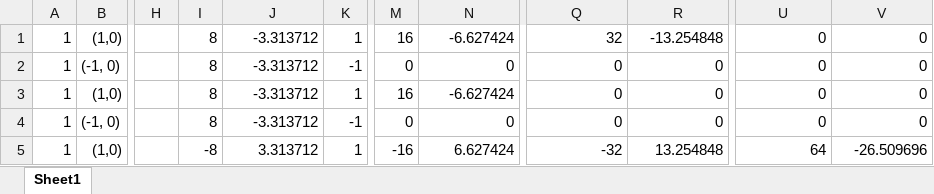
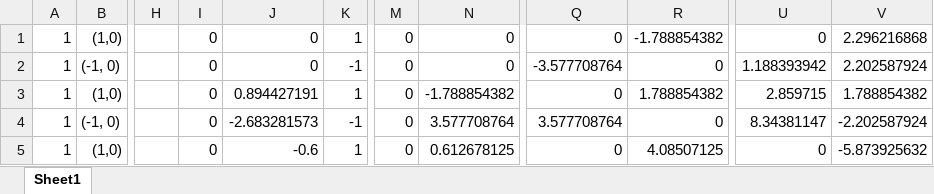
Before and after one commit to Ggz91/FFTOcean, an Excel workbook: IFFT计算.xlsx, sheet Sheet1, drawn as a sheet; only a part is shown, gaps mark what is left out; values as stored, in another font and other column widths than the file's, no cell formats; the diff covers the shown part only; the diff names each change by its address in the sheet, - before the commit and + after, or states it on an @@ line.

```diff
--- a/IFFT计算.xlsx (sheet Sheet1)
+++ b/IFFT计算.xlsx (sheet Sheet1)
-I1:I4: 8
+I1:I4: 0
-J1:J2: -3.313712
+J1:J2: 0
-M1: 16
+M1: 0
-N1: -6.627424
+N1: 0
-Q1: 32
+Q1: 0
-R1: -13.254848
+R1: -1.788854382
-V1: 0
+V1: 2.296216868
-Q2: 0
+Q2: -3.577708764
-U2: 0
+U2: 1.188393942
-V2: 0
+V2: 2.202587924
-J3: -3.313712
+J3: 0.894427191
-M3: 16
+M3: 0
-N3: -6.627424
+N3: -1.788854382
-R3: 0
+R3: 1.788854382
-U3: 0
+U3: 2.859715
-V3: 0
+V3: 1.788854382
-J4: -3.313712
+J4: -2.683281573
-N4: 0
+N4: 3.577708764
-Q4: 0
+Q4: 3.577708764
-U4: 0
+U4: 8.34381147
-V4: 0
+V4: -2.202587924
-I5: -8
+I5: 0
-J5: 3.313712
+J5: -0.6
-M5: -16
+M5: 0
-N5: 6.627424
+N5: 0.612678125
-Q5: -32
+Q5: 0
-R5: 13.254848
+R5: 4.08507125
-U5: 64
+U5: 0
-V5: -26.509696
+V5: -5.873925632
```
Also changed, not shown: 10 added rows, 7 removed rows and 35 edited cells elsewhere in this sheet, cell formats, 6 other files.
